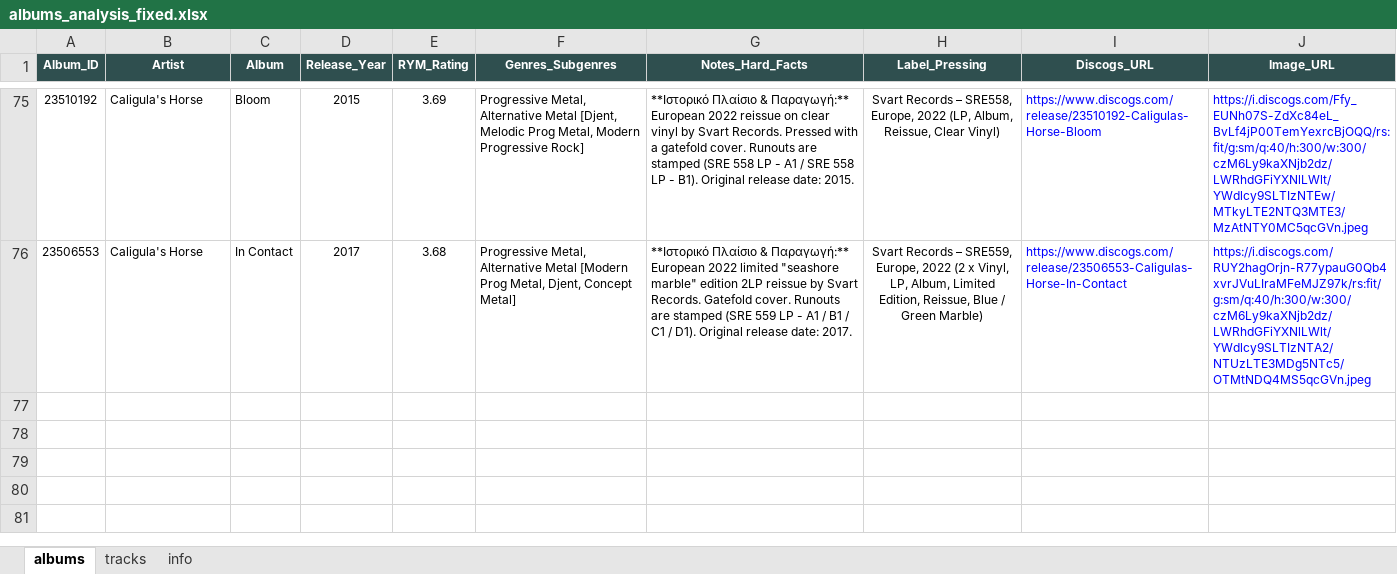
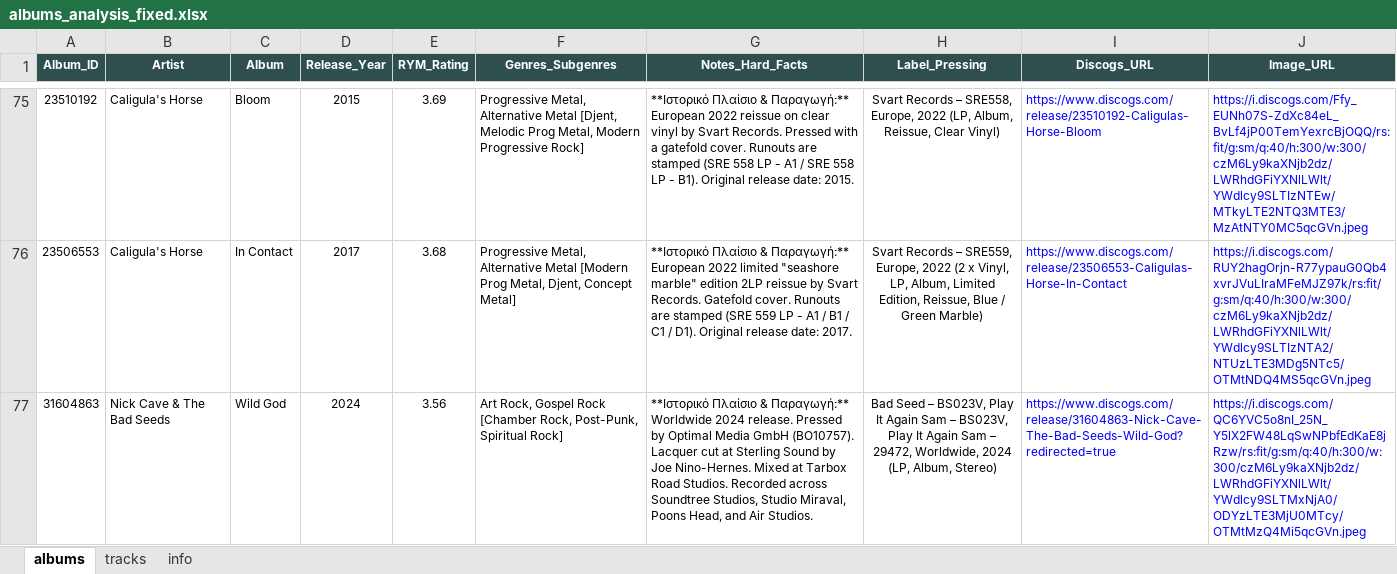
Before and after one commit to blueaegean/music-archive, an Excel workbook: albums_analysis_fixed.xlsx, sheet albums, drawn as a sheet; only a part is shown, gaps mark what is left out; values as stored, in another font and other column widths than the file's, no borders; the diff names each change by its address in the sheet, - before the commit and + after, or states it on an @@ line.

```diff
--- a/albums_analysis_fixed.xlsx (sheet albums)
+++ b/albums_analysis_fixed.xlsx (sheet albums)
+row 77: 31604863 | Nick Cave & The Bad Seeds | Wild God | 2024 | 3.56 | Art Rock, Gospel Rock [Chamber Rock, Post-Punk, Spiritual Rock] | **Ιστορικό Πλαίσιο & Παραγωγή:** Worldwide 2024 release. Pressed by Optimal Media GmbH (BO10757). Lacquer cut at Sterling Sound by Joe Nino-Hernes. Mixed at Tarbox Road Studios. Recorded across Soundtree Studios, Studio Miraval, Poons Head, and Air Studios. | Bad Seed – BS023V, Play It Again Sam – BS023V, Play It Again Sam – 29472, Worldwide, 2024 (LP, Album, Stereo) | https://www.discogs.com/release/31604863-Nick-Cave-The-Bad-Seeds-Wild-God?redirected=true | https://i.discogs.com/QC6YVC5o8nI_25N_Y5lX2FW48LqSwNPbfEdKaE8jRzw/rs:fit/g:sm/q:40/h:300/w:300/czM6Ly9kaXNjb2dz/LWRhdGFiYXNlLWlt/YWdlcy9SLTMxNjA0/ODYzLTE3MjU0MTcy/OTMtMzQ4Mi5qcGVn.jpeg
```
Also changed, not shown: sheet tracks.
